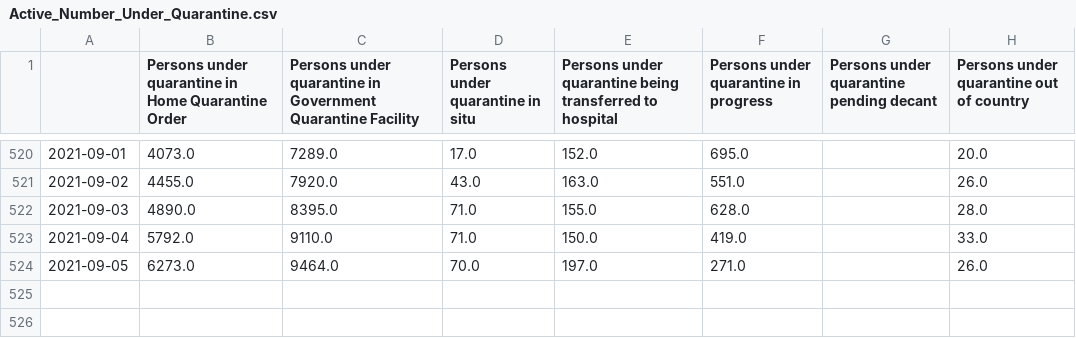
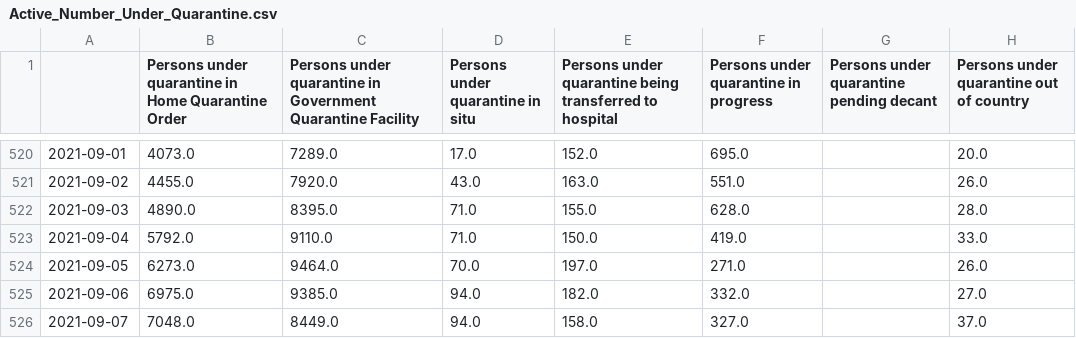
Before and after one commit to josesho/singapore-covid19-data, a CSV file: StayHomeNotices_and_QuarantineOrders/Active_Number_Under_Quarantine.csv, drawn as a sheet; only a part is shown, gaps mark what is left out.

Commit message:
Automated update of COVID-19 data.

```diff
--- a/StayHomeNotices_and_QuarantineOrders/Active_Number_Under_Quarantine.csv
+++ b/StayHomeNotices_and_QuarantineOrders/Active_Number_Under_Quarantine.csv
@@ -524 +524,3 @@
 2021-09-05,6273.0,9464.0,70.0,197.0,271.0,,26.0
+2021-09-06,6975.0,9385.0,94.0,182.0,332.0,,27.0
+2021-09-07,7048.0,8449.0,94.0,158.0,327.0,,37.0
```
Also changed, not shown: CaseStatus/CaseStatus.csv, NumberOfCases/EpidemicCurveOfCommunityCases.csv, 6 other files.
